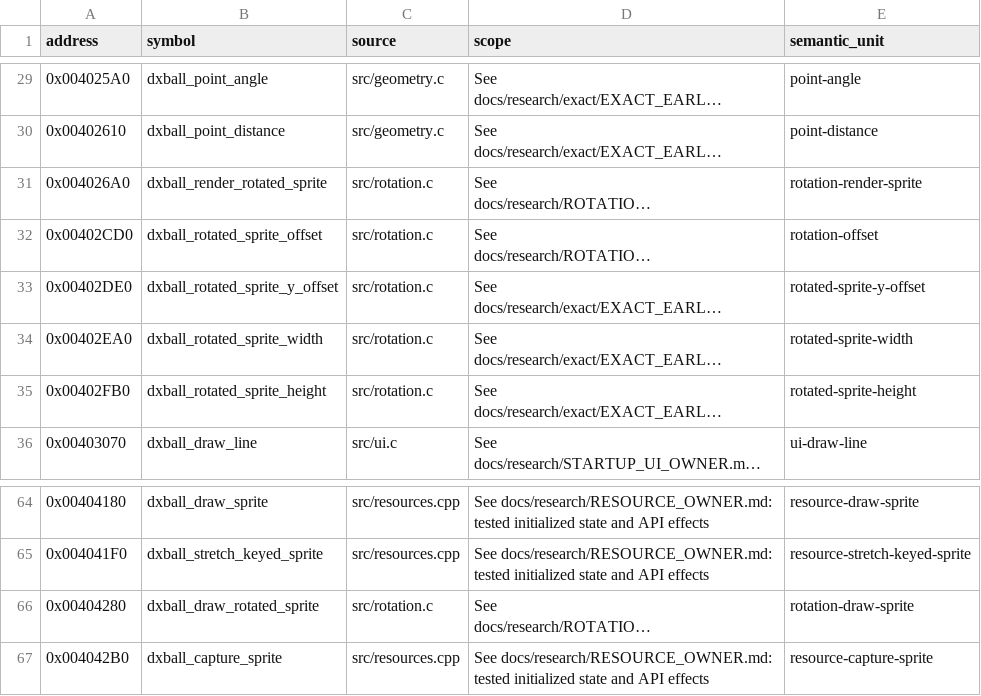
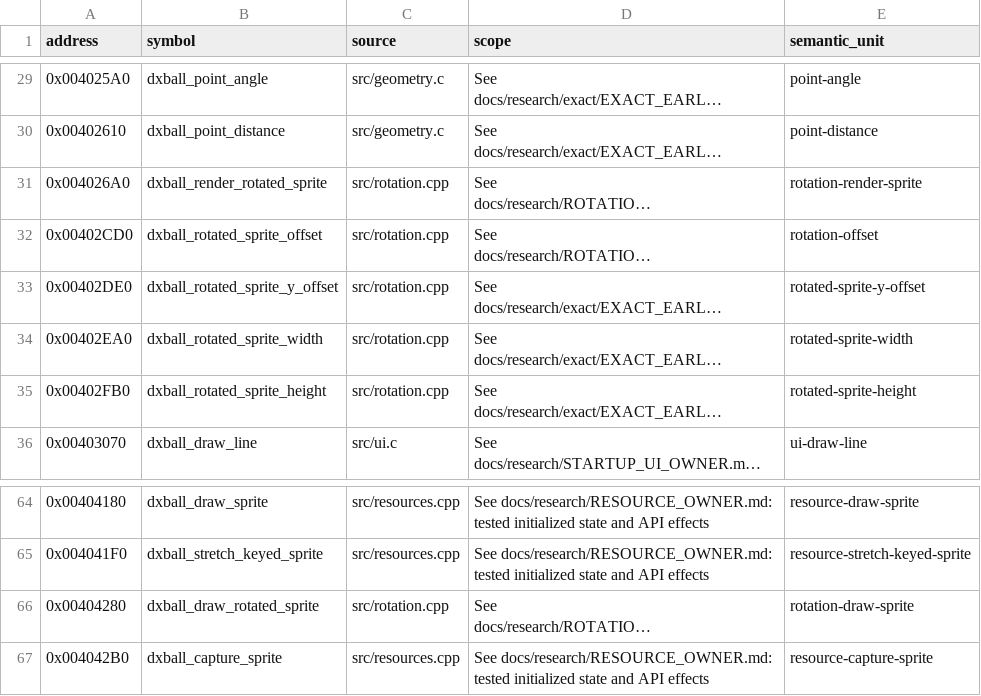
Before and after one commit to N0zoM1z0/dx-ball, a CSV file: config/implemented.csv, drawn as a sheet; only a part is shown, gaps mark what is left out; long unchanged cells end in …; the diff names each change by its address in the sheet, - before the commit and + after, or states it on an @@ line.

```diff
--- a/config/implemented.csv
+++ b/config/implemented.csv
-C31:C35 (source): src/rotation.c
+C31:C35 (source): src/rotation.cpp
-C66 (source): src/rotation.c
+C66 (source): src/rotation.cpp
```
Also changed, not shown: config/functions.csv, config/matches.csv, 16 other files.
